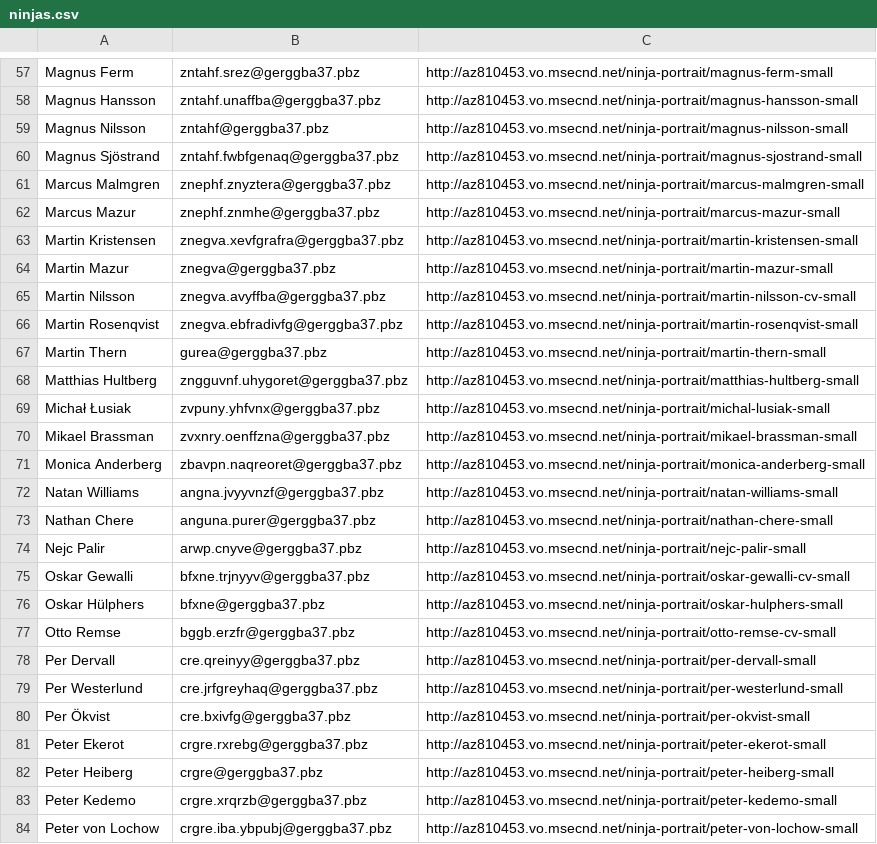
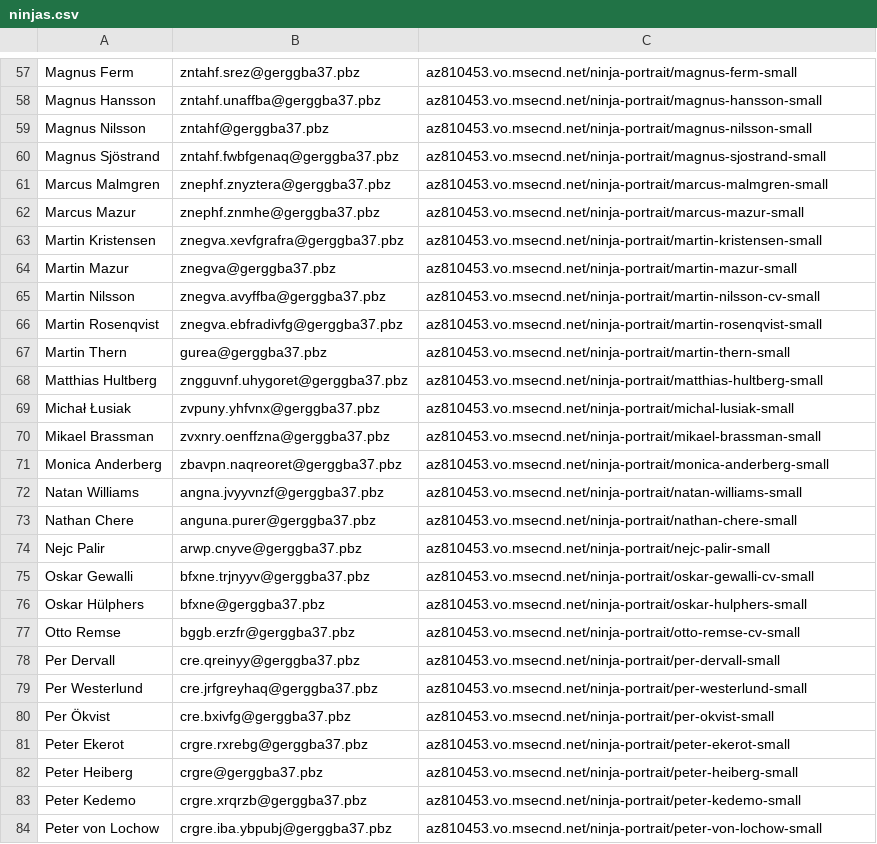
Before and after one commit to mitchhentges/stetho-example, a CSV file: src/main/assets/ninjas.csv, drawn as a sheet; only a part is shown, gaps mark what is left out; the diff covers the shown part only; the diff names each change by its address in the sheet, - before the commit and + after, or states it on an @@ line.

Commit message:
Update android support dependencies Always use http:// (for fixing in-presentation) Add bad data to input csv

```diff
--- a/src/main/assets/ninjas.csv
+++ b/src/main/assets/ninjas.csv
-C57: http://az810453.vo.msecnd.net/ninja-portrait/magnus-ferm-small
+C57: az810453.vo.msecnd.net/ninja-portrait/magnus-ferm-small
-C58: http://az810453.vo.msecnd.net/ninja-portrait/magnus-hansson-small
+C58: az810453.vo.msecnd.net/ninja-portrait/magnus-hansson-small
-C59: http://az810453.vo.msecnd.net/ninja-portrait/magnus-nilsson-small
+C59: az810453.vo.msecnd.net/ninja-portrait/magnus-nilsson-small
-C60: http://az810453.vo.msecnd.net/ninja-portrait/magnus-sjostrand-small
+C60: az810453.vo.msecnd.net/ninja-portrait/magnus-sjostrand-small
-C61: http://az810453.vo.msecnd.net/ninja-portrait/marcus-malmgren-small
+C61: az810453.vo.msecnd.net/ninja-portrait/marcus-malmgren-small
-C62: http://az810453.vo.msecnd.net/ninja-portrait/marcus-mazur-small
+C62: az810453.vo.msecnd.net/ninja-portrait/marcus-mazur-small
-C63: http://az810453.vo.msecnd.net/ninja-portrait/martin-kristensen-small
+C63: az810453.vo.msecnd.net/ninja-portrait/martin-kristensen-small
-C64: http://az810453.vo.msecnd.net/ninja-portrait/martin-mazur-small
+C64: az810453.vo.msecnd.net/ninja-portrait/martin-mazur-small
-C65: http://az810453.vo.msecnd.net/ninja-portrait/martin-nilsson-cv-small
+C65: az810453.vo.msecnd.net/ninja-portrait/martin-nilsson-cv-small
-C66: http://az810453.vo.msecnd.net/ninja-portrait/martin-rosenqvist-small
+C66: az810453.vo.msecnd.net/ninja-portrait/martin-rosenqvist-small
-C67: http://az810453.vo.msecnd.net/ninja-portrait/martin-thern-small
+C67: az810453.vo.msecnd.net/ninja-portrait/martin-thern-small
-C68: http://az810453.vo.msecnd.net/ninja-portrait/matthias-hultberg-small
+C68: az810453.vo.msecnd.net/ninja-portrait/matthias-hultberg-small
-C69: http://az810453.vo.msecnd.net/ninja-portrait/michal-lusiak-small
+C69: az810453.vo.msecnd.net/ninja-portrait/michal-lusiak-small
-C70: http://az810453.vo.msecnd.net/ninja-portrait/mikael-brassman-small
+C70: az810453.vo.msecnd.net/ninja-portrait/mikael-brassman-small
-C71: http://az810453.vo.msecnd.net/ninja-portrait/monica-anderberg-small
+C71: az810453.vo.msecnd.net/ninja-portrait/monica-anderberg-small
-C72: http://az810453.vo.msecnd.net/ninja-portrait/natan-williams-small
+C72: az810453.vo.msecnd.net/ninja-portrait/natan-williams-small
-C73: http://az810453.vo.msecnd.net/ninja-portrait/nathan-chere-small
+C73: az810453.vo.msecnd.net/ninja-portrait/nathan-chere-small
-C74: http://az810453.vo.msecnd.net/ninja-portrait/nejc-palir-small
+C74: az810453.vo.msecnd.net/ninja-portrait/nejc-palir-small
-C75: http://az810453.vo.msecnd.net/ninja-portrait/oskar-gewalli-cv-small
+C75: az810453.vo.msecnd.net/ninja-portrait/oskar-gewalli-cv-small
-C76: http://az810453.vo.msecnd.net/ninja-portrait/oskar-hulphers-small
+C76: az810453.vo.msecnd.net/ninja-portrait/oskar-hulphers-small
-C77: http://az810453.vo.msecnd.net/ninja-portrait/otto-remse-cv-small
+C77: az810453.vo.msecnd.net/ninja-portrait/otto-remse-cv-small
-C78: http://az810453.vo.msecnd.net/ninja-portrait/per-dervall-small
+C78: az810453.vo.msecnd.net/ninja-portrait/per-dervall-small
-C79: http://az810453.vo.msecnd.net/ninja-portrait/per-westerlund-small
+C79: az810453.vo.msecnd.net/ninja-portrait/per-westerlund-small
-C80: http://az810453.vo.msecnd.net/ninja-portrait/per-okvist-small
+C80: az810453.vo.msecnd.net/ninja-portrait/per-okvist-small
-C81: http://az810453.vo.msecnd.net/ninja-portrait/peter-ekerot-small
+C81: az810453.vo.msecnd.net/ninja-portrait/peter-ekerot-small
-C82: http://az810453.vo.msecnd.net/ninja-portrait/peter-heiberg-small
+C82: az810453.vo.msecnd.net/ninja-portrait/peter-heiberg-small
-C83: http://az810453.vo.msecnd.net/ninja-portrait/peter-kedemo-small
+C83: az810453.vo.msecnd.net/ninja-portrait/peter-kedemo-small
-C84: http://az810453.vo.msecnd.net/ninja-portrait/peter-von-lochow-small
+C84: az810453.vo.msecnd.net/ninja-portrait/peter-von-lochow-small
```
Also changed, not shown: 1 added row and 72 edited cells elsewhere in this file, 3 other files.
